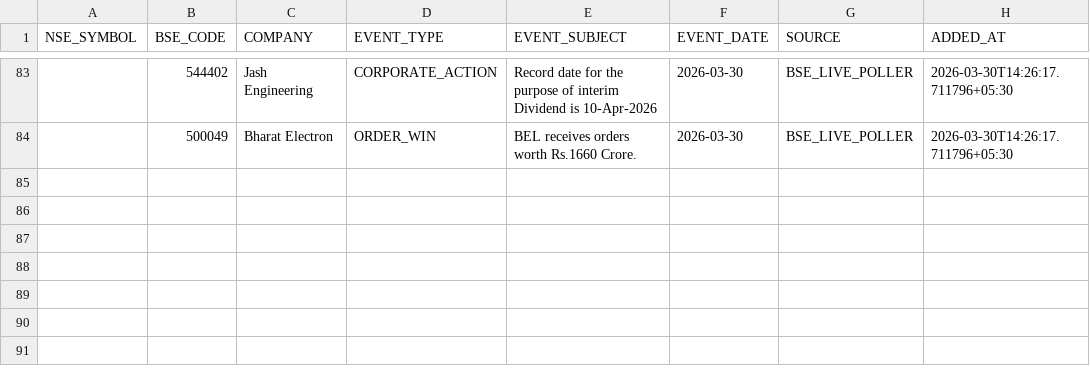
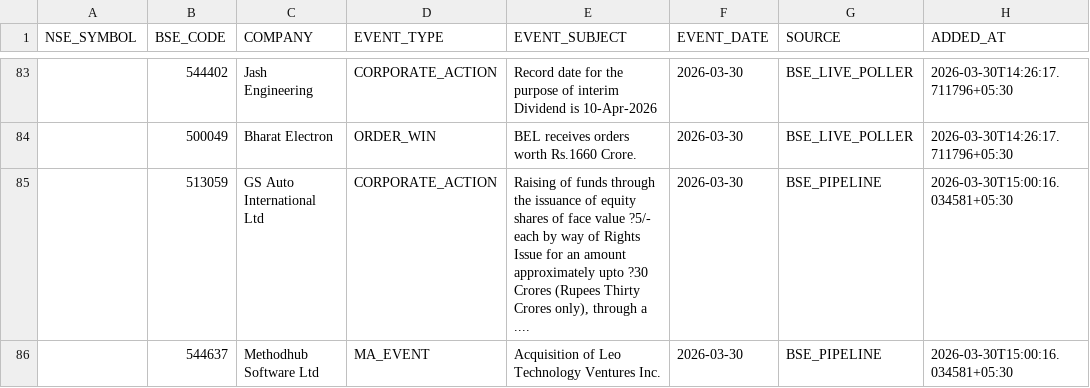
Before and after one commit to rajkshroff/multibagger-alerts, a CSV file: recent_events.csv, drawn as a sheet; only a part is shown, gaps mark what is left out; the diff names each change by its address in the sheet, - before the commit and + after, or states it on an @@ line.

```diff
--- a/recent_events.csv
+++ b/recent_events.csv
+row 85:  | 513059 | GS Auto International Ltd | CORPORATE_ACTION | Raising of funds through the issuance of equity shares of face value ?5/- each by way of Rights Issue for an amount approximately upto ?30 Crores (Rupees Thirty Crores only), through a .... | 2026-03-30 | BSE_PIPELINE | 2026-03-30T15:00:16.034581+05:30
+row 86:  | 544637 | Methodhub Software Ltd | MA_EVENT | Acquisition of Leo Technology Ventures Inc. | 2026-03-30 | BSE_PIPELINE | 2026-03-30T15:00:16.034581+05:30
```
Also changed, not shown: composite_scores.csv, early_alerts.csv, 3 other files.
